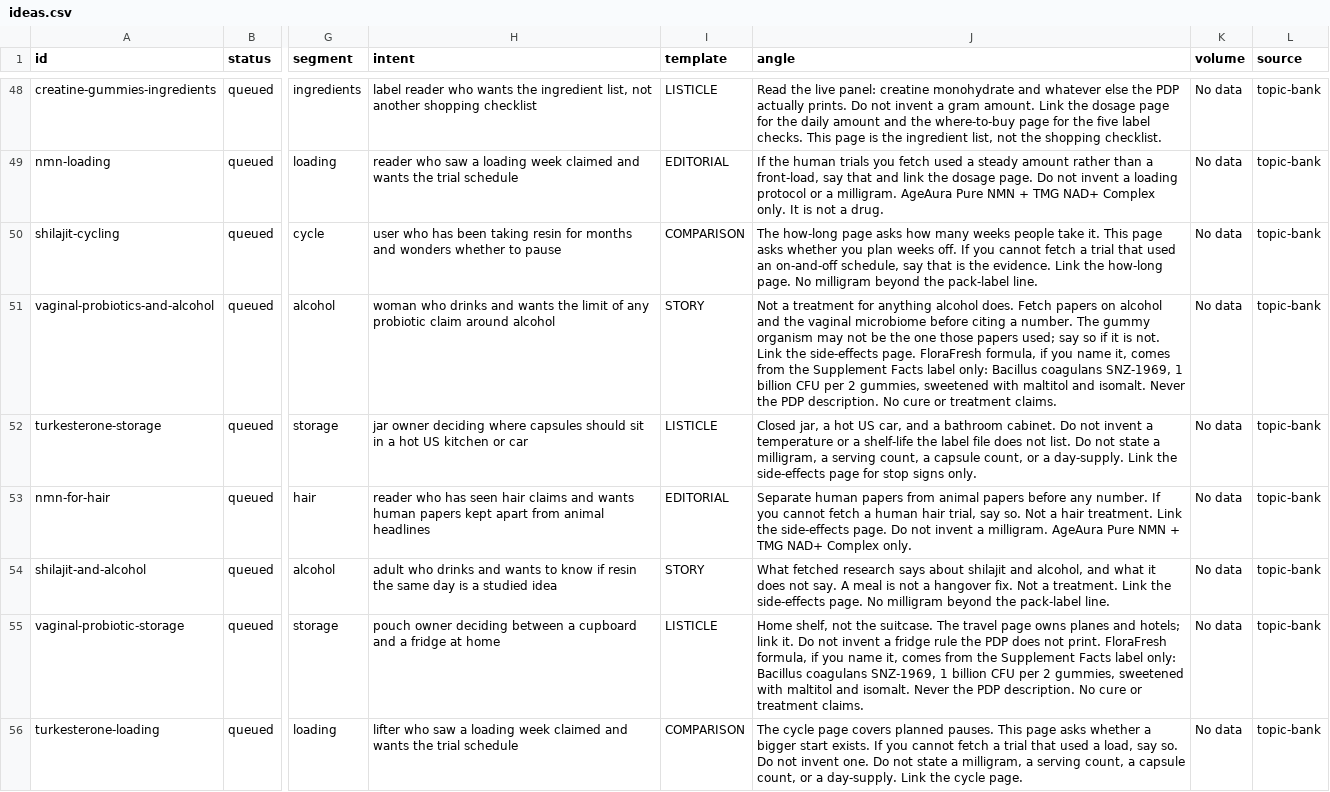
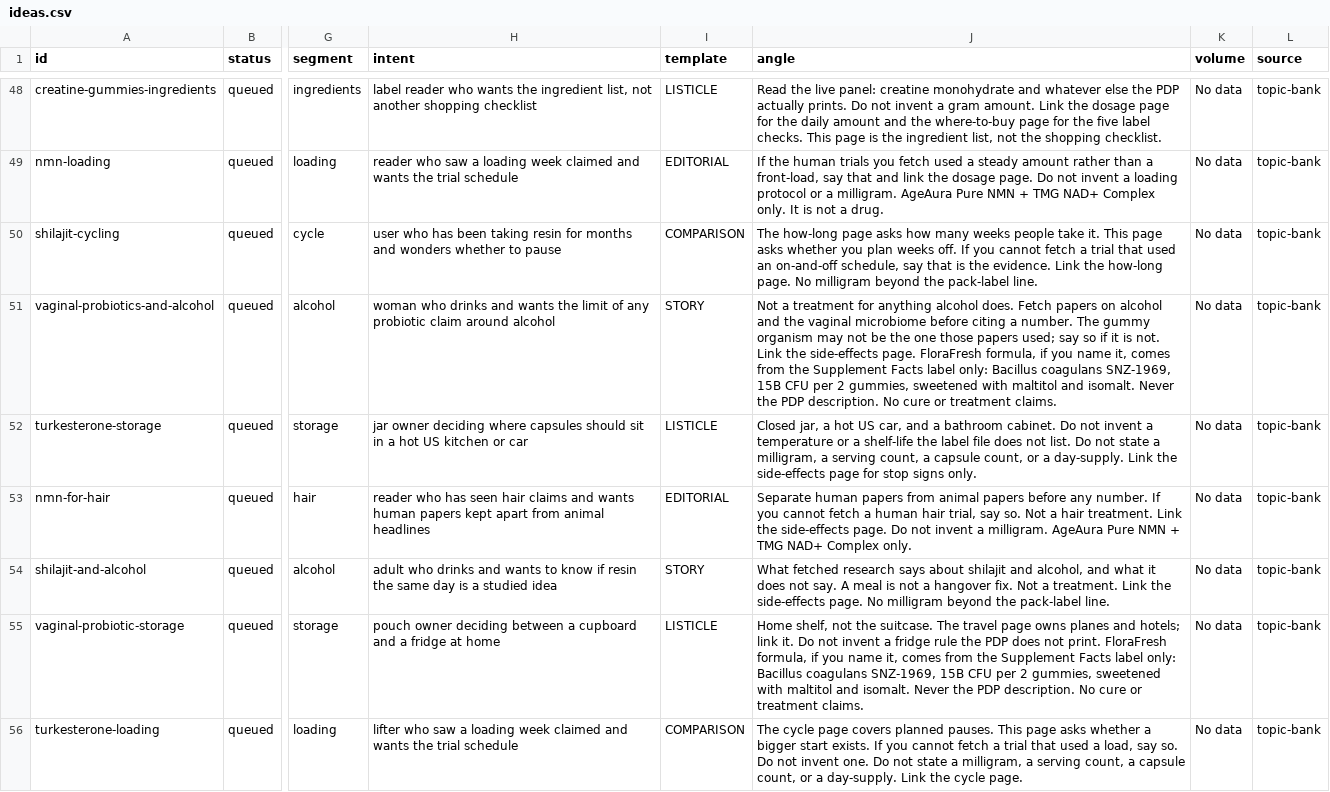
Before and after one commit to tuanquang269/genseo, a CSV file: board/ideas.csv, drawn as a sheet; only a part is shown, gaps mark what is left out; the diff covers the shown part only; the diff names each change by its address in the sheet, - before the commit and + after, or states it on an @@ line.

```diff
--- a/board/ideas.csv
+++ b/board/ideas.csv
-J51 (angle): …coagulans SNZ-1969, 1 billion CFU per…
+J51 (angle): …coagulans SNZ-1969, 15B CFU per…
-J55 (angle): …coagulans SNZ-1969, 1 billion CFU per…
+J55 (angle): …coagulans SNZ-1969, 15B CFU per…
```
Also changed, not shown: 12 edited cells elsewhere in this file, 52 other files.
